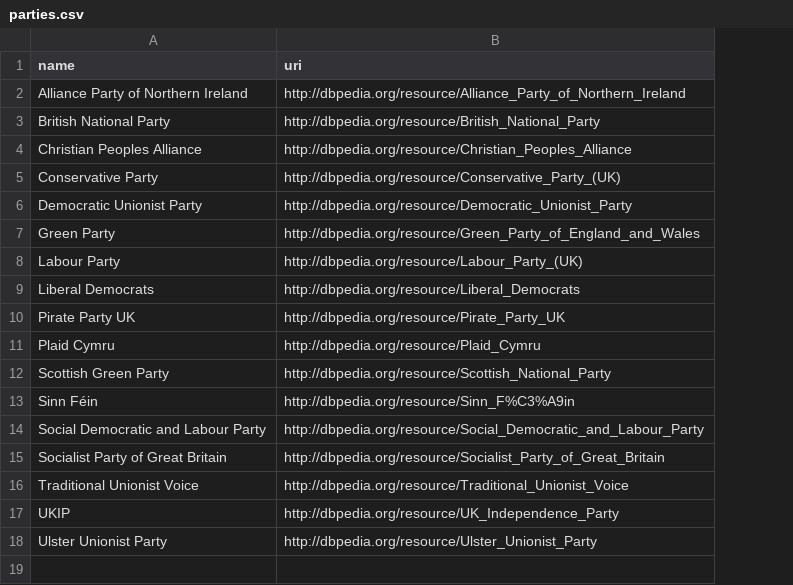
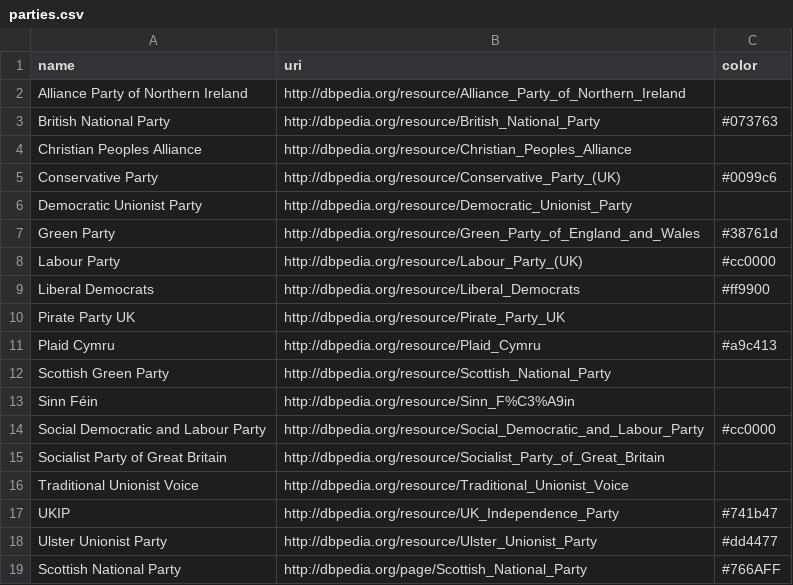
Before and after one commit to basilesimon/EU-elections-2014, a CSV file: data/parties.csv, drawn as a sheet; the diff names each change by its address in the sheet, - before the commit and + after, or states it on an @@ line.

Commit message:
Added info for parties, including mentions in the media

```diff
--- a/data/parties.csv
+++ b/data/parties.csv
+column C (color), rows 3-18: #073763 |  | #0099c6 |  | #38761d | #cc0000 | #ff9900 |  | #a9c413 |  |  | #cc0000 |  |  | #741b47 | #dd4477
+row 19: Scottish National Party | http://dbpedia.org/page/Scottish_National_Party | #766AFF
```
Also changed, not shown: 5 other files.
